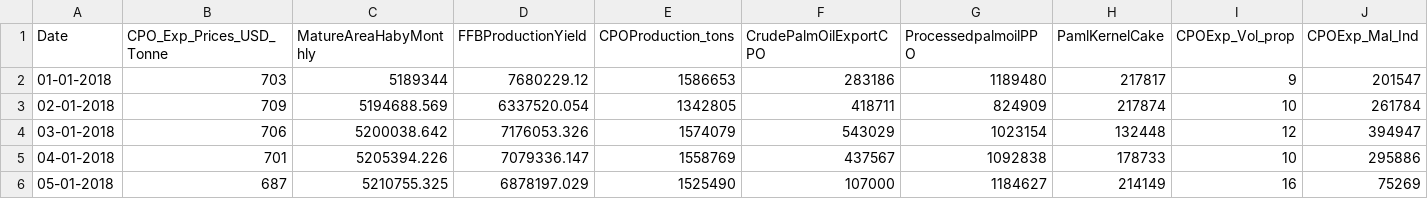
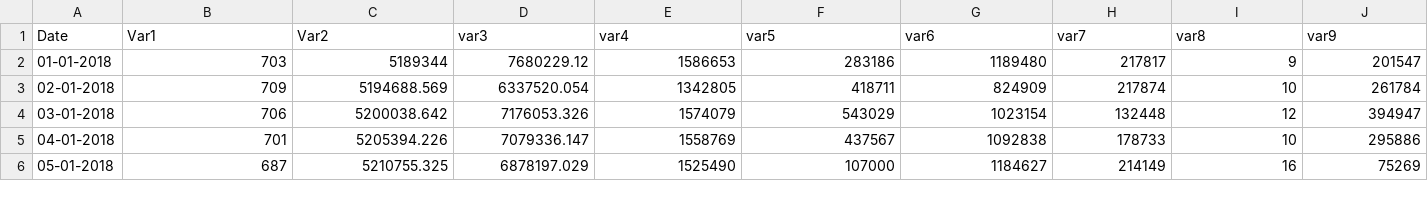
Before and after one commit to lkvi8686/Time-Series-Analysis-Forecast, a CSV file: TS_RawData.csv, drawn as a sheet; only a part is shown; the diff covers the shown part only; the diff names each change by its address in the sheet, - before the commit and + after, or states it on an @@ line.

Commit message:
Update TS_RawData.csv

```diff
--- a/TS_RawData.csv
+++ b/TS_RawData.csv
-B1: CPO_Exp_Prices_USD_Tonne
+B1: Var1
-C1: MatureAreaHabyMonthly
+C1: Var2
-D1: FFBProductionYield
+D1: var3
-E1: CPOProduction_tons
+E1: var4
-F1: CrudePalmOilExportCPO
+F1: var5
-G1: ProcessedpalmoilPPO
+G1: var6
-H1: PamlKernelCake
+H1: var7
-I1: CPOExp_Vol_prop
+I1: var8
-J1: CPOExp_Mal_Ind
+J1: var9
```
Also changed, not shown: 9 edited cells elsewhere in this file.
